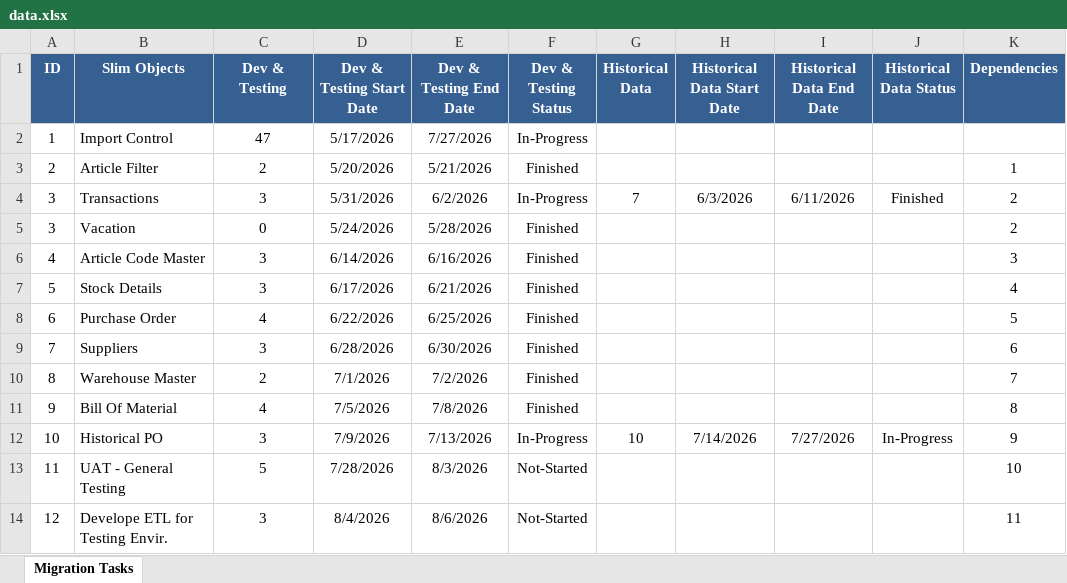
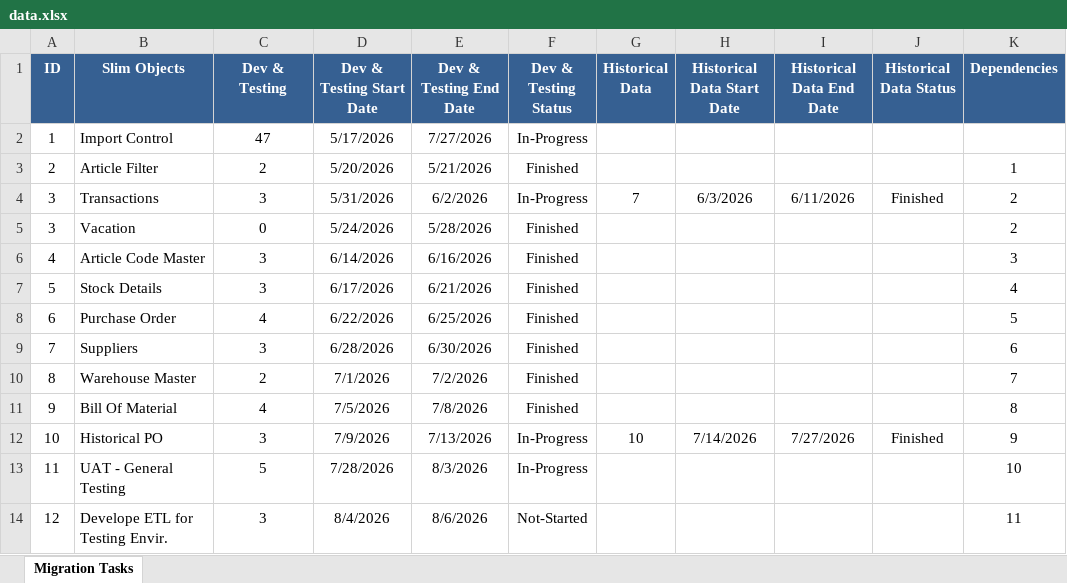
Before and after one commit to TrolleyKW/Slimstock, an Excel workbook: data.xlsx, sheet Migration Tasks, drawn as a sheet; values as stored, in another font and other column widths than the file's, no borders; the diff names each change by its address in the sheet, - before the commit and + after, or states it on an @@ line.

Commit message:
Add files via upload

```diff
--- a/data.xlsx (sheet Migration Tasks)
+++ b/data.xlsx (sheet Migration Tasks)
-J12 (Historical Data Status): In-Progress
+J12 (Historical Data Status): Finished
-F13 (Dev & Testing Status): Not-Started
+F13 (Dev & Testing Status): In-Progress
```
